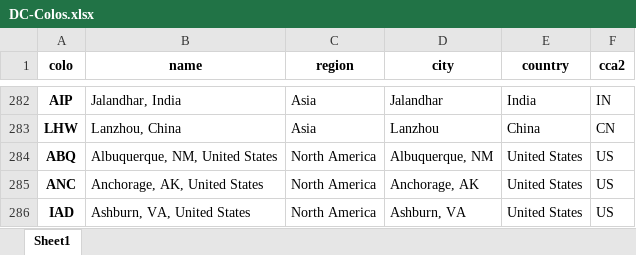
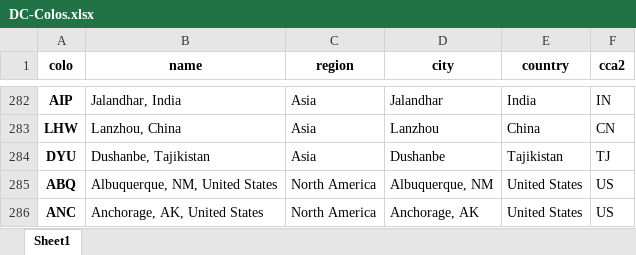
Before and after one commit to adamb/cloudflare-colo-list, an Excel workbook: DC-Colos.xlsx, sheet Sheet1, drawn as a sheet; only a part is shown, gaps mark what is left out; the shorter side is filled out with more unchanged rows; values as stored, in another font and other column widths than the file's, no borders; the diff names each change by its address in the sheet, - before the commit and + after, or states it on an @@ line.

```diff
--- a/DC-Colos.xlsx (sheet Sheet1)
+++ b/DC-Colos.xlsx (sheet Sheet1)
+row 284: DYU | Dushanbe, Tajikistan | Asia | Dushanbe | Tajikistan | TJ
```
Also changed, not shown: 2 other files.
